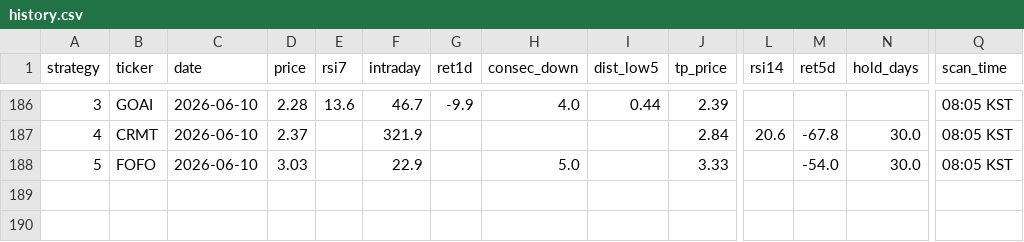
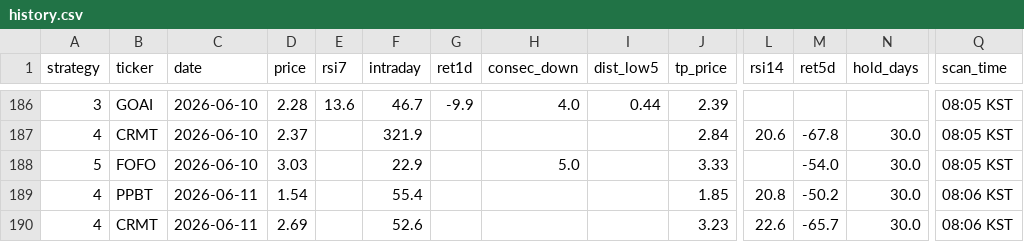
Before and after one commit to jayc950807/surge-scanner, a CSV file: data/history.csv, drawn as a sheet; only a part is shown, gaps mark what is left out; rows hold the shown columns only; the diff names each change by its address in the sheet, - before the commit and + after, or states it on an @@ line.

```diff
--- a/data/history.csv
+++ b/data/history.csv
+row 189: 4 | PPBT | 2026-06-11 | 1.54 |  | 55.4 |  |  |  | 1.85 | 20.8 | -50.2 | 30.0 | 08:06 KST
+row 190: 4 | CRMT | 2026-06-11 | 2.69 |  | 52.6 |  |  |  | 3.23 | 22.6 | -65.7 | 30.0 | 08:06 KST
```
Also changed, not shown: data/closed_positions.csv, data/open_positions.csv, 3 other files.
